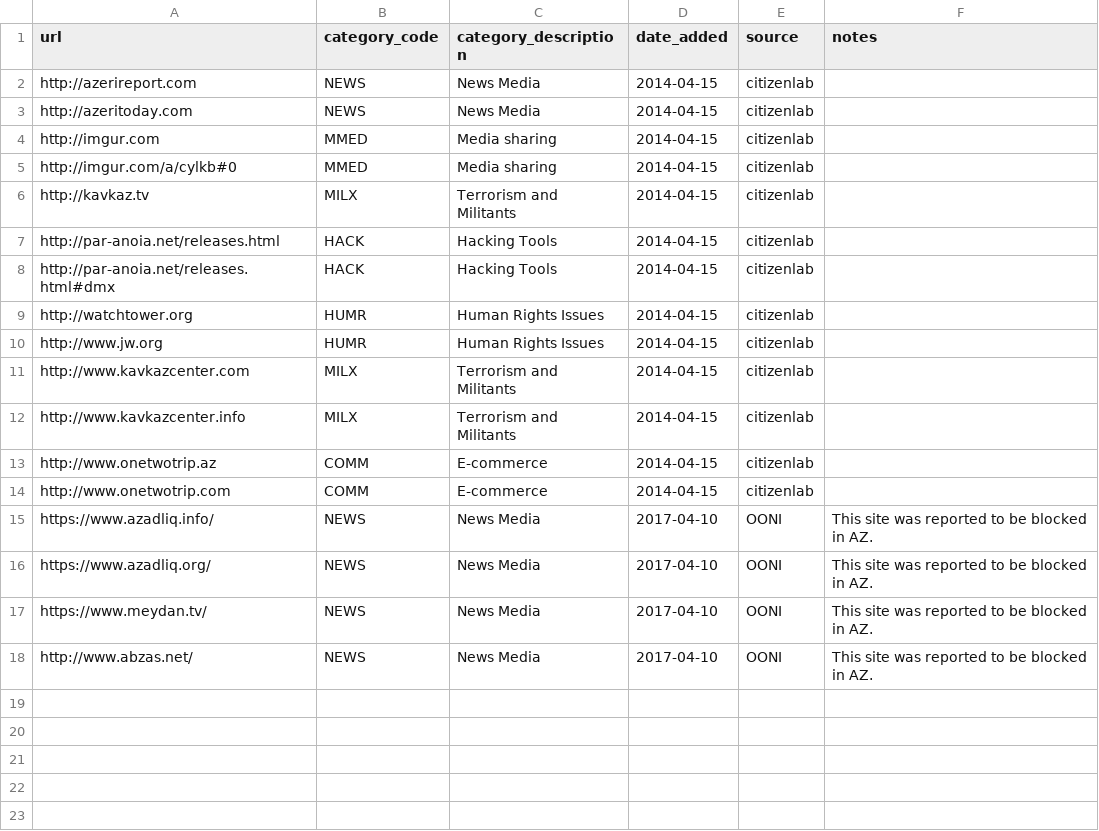
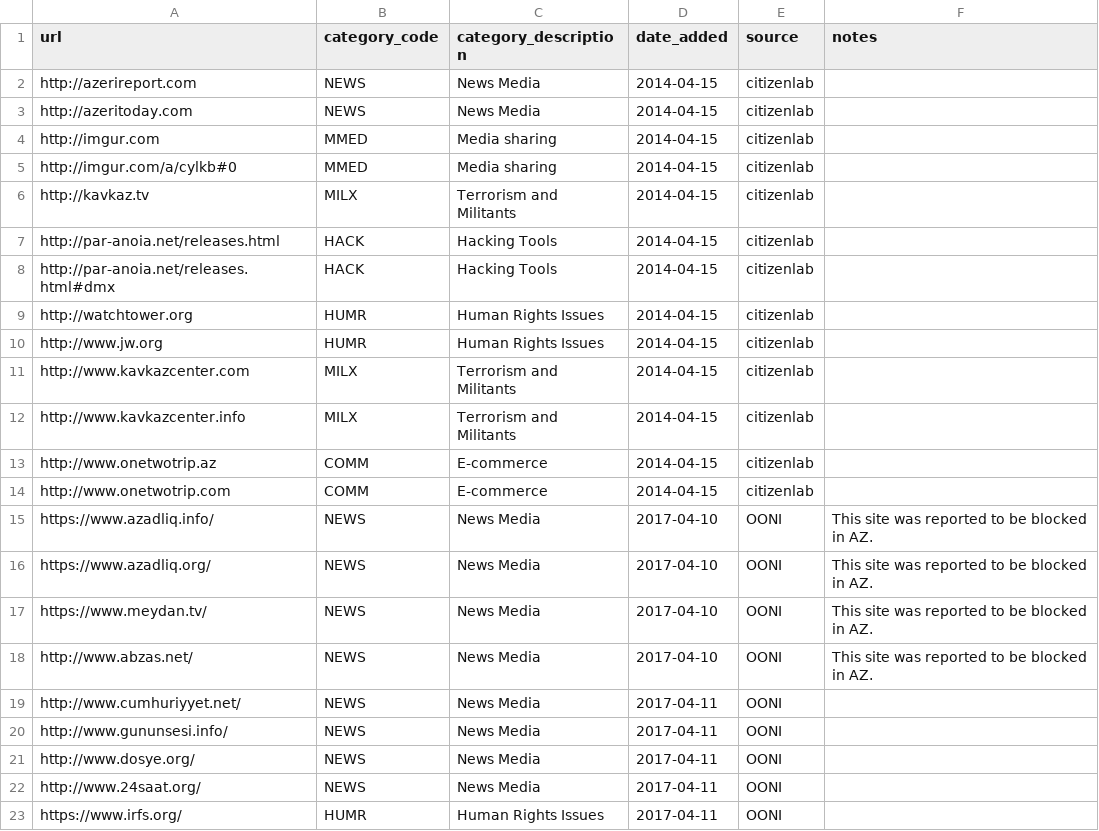
Before and after one commit to OpenObservatory/ooni-resources, a CSV file: assets/citizenlab-test-lists.az.csv, drawn as a sheet.

```diff
--- a/assets/citizenlab-test-lists.az.csv
+++ b/assets/citizenlab-test-lists.az.csv
@@ -18 +18,6 @@ https://www.meydan.tv/,NEWS,News Media,2017-04-10,OONI,This site was reported to
 http://www.abzas.net/,NEWS,News Media,2017-04-10,OONI,This site was reported to be blocked in AZ.
+http://www.cumhuriyyet.net/,NEWS,News Media,2017-04-11,OONI,
+http://www.gununsesi.info/,NEWS,News Media,2017-04-11,OONI,
+http://www.dosye.org/,NEWS,News Media,2017-04-11,OONI,
+http://www.24saat.org/,NEWS,News Media,2017-04-11,OONI,
+https://www.irfs.org/,HUMR,Human Rights Issues,2017-04-11,OONI,
```
Also changed, not shown: assets/citizenlab-test-lists.mm.csv, assets/citizenlab-test-lists.ve.csv, 1 other file.
